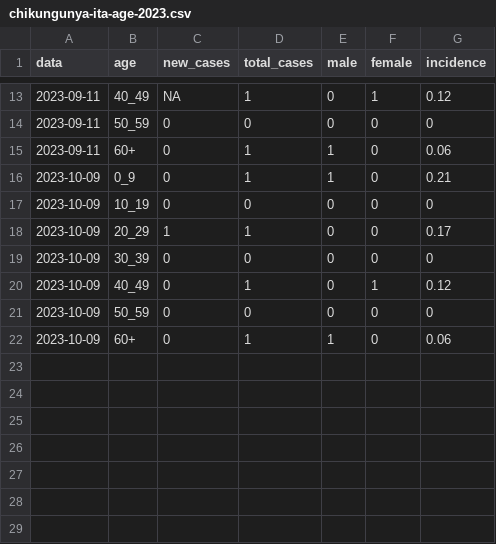
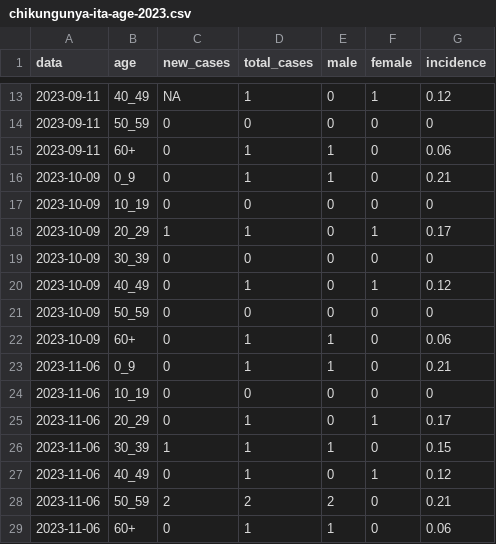
Before and after one commit to fbranda/arbovirus, a CSV file: chikungunya/chikungunya-ita-age-2023.csv, drawn as a sheet; only a part is shown, gaps mark what is left out.

```diff
--- a/chikungunya/chikungunya-ita-age-2023.csv
+++ b/chikungunya/chikungunya-ita-age-2023.csv
@@ -17,3 +17,3 @@
 2023-10-09,"10_19","0",0,0,0,"0"
-2023-10-09,"20_29","1",1,0,0,"0.17"
+2023-10-09,"20_29","1",1,0,1,"0.17"
 2023-10-09,"30_39","0",0,0,0,"0"
@@ -22 +22,8 @@
 2023-10-09,"60+","0",1,1,0,"0.06"
+2023-11-06,"0_9","0",1,1,0,"0.21"
+2023-11-06,"10_19","0",0,0,0,"0"
+2023-11-06,"20_29","0",1,0,1,"0.17"
+2023-11-06,"30_39","1",1,1,0,"0.15"
+2023-11-06,"40_49","0",1,0,1,"0.12"
+2023-11-06,"50_59","2",2,2,0,"0.21"
+2023-11-06,"60+","0",1,1,0,"0.06"
```
Also changed, not shown: chikungunya/chikungunya-ita-2023.csv, chikungunya/chikungunya-ita-regions-2023.csv, 1 other file.
